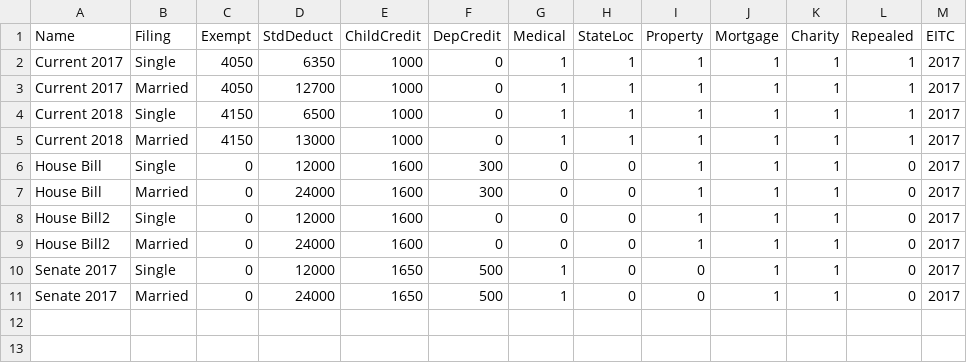
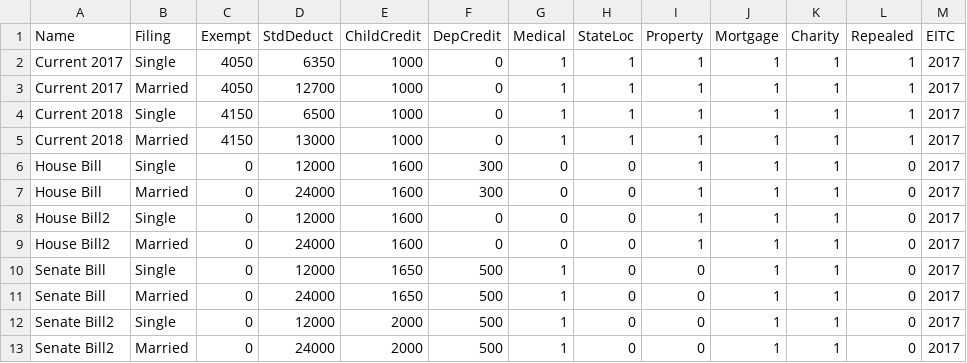
Before and after one commit to rdavis27/taxcuts, a CSV file: taxdefs.csv, drawn as a sheet.

```diff
--- a/taxdefs.csv
+++ b/taxdefs.csv
@@ -9,3 +9,5 @@ House Bill2,  Single,       0,     12000,        1600,         0,       0,
 House Bill2,  Married,      0,     24000,        1600,         0,       0,        0,        1,        1,       1,        0, 2017
-Senate 2017,  Single,       0,     12000,        1650,       500,       1,        0,        0,        1,       1,        0, 2017
-Senate 2017,  Married,      0,     24000,        1650,       500,       1,        0,        0,        1,       1,        0, 2017
+Senate Bill,  Single,       0,     12000,        1650,       500,       1,        0,        0,        1,       1,        0, 2017
+Senate Bill,  Married,      0,     24000,        1650,       500,       1,        0,        0,        1,       1,        0, 2017
+Senate Bill2, Single,       0,     12000,        2000,       500,       1,        0,        0,        1,       1,        0, 2017
+Senate Bill2, Married,      0,     24000,        2000,       500,       1,        0,        0,        1,       1,        0, 2017
```
Also changed, not shown: brackets.csv, 2 other files.
